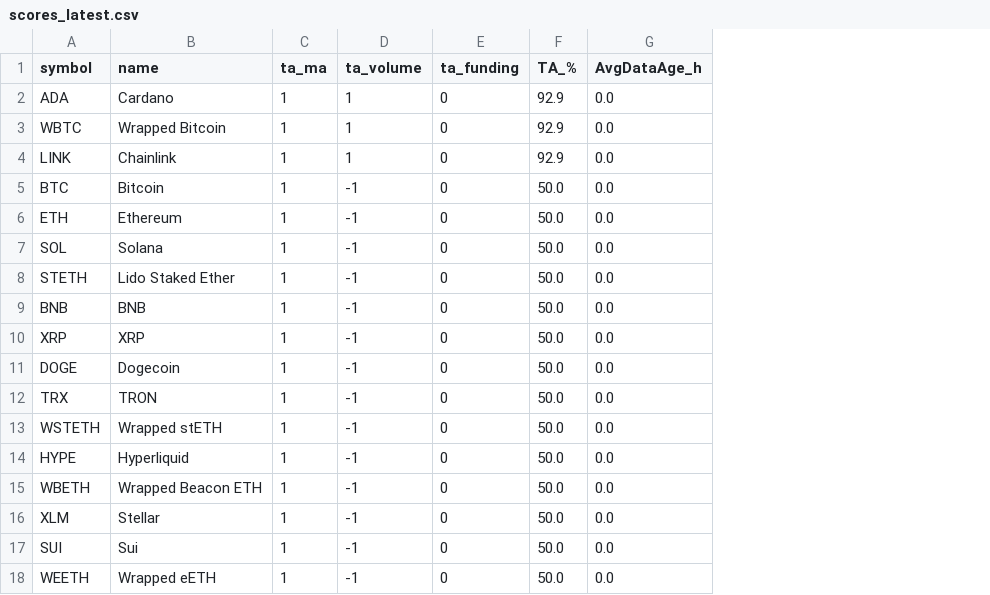
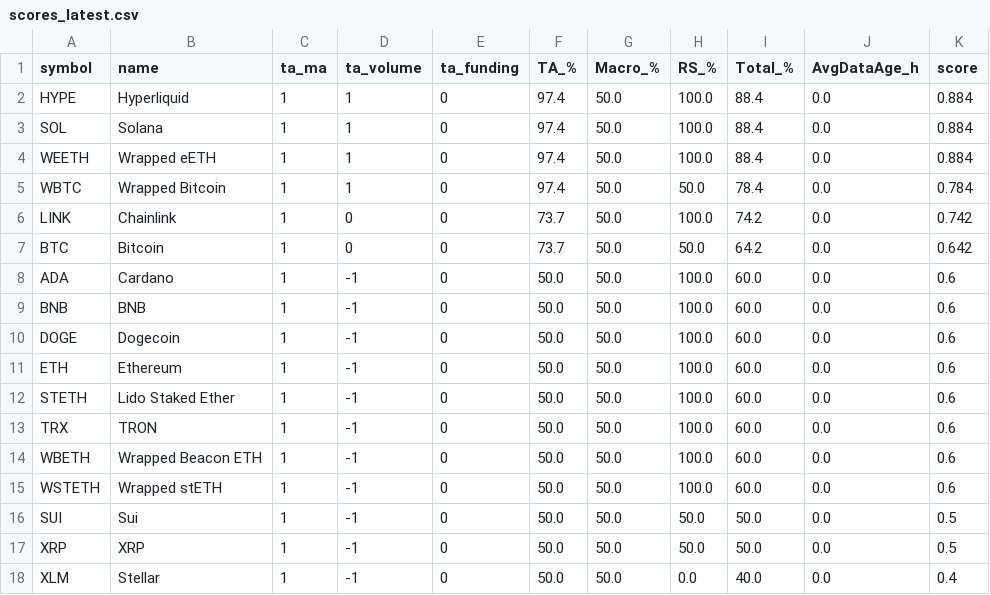
Before and after one commit to Jacco221/insider-monitor, a CSV file: data/reports/scores_latest.csv, drawn as a sheet; removed rows and columns are numbered as before the commit, all else as after; the diff names each change by its address in the sheet, - before the commit and + after, or states it on an @@ line.

Commit message:
feat: score-gap rule + tabulate dep; update reports

```diff
--- a/data/reports/scores_latest.csv
+++ b/data/reports/scores_latest.csv
+column G (Macro_%), row 3: 50.0; rows 5-7: all 50.0; rows 11-12: 50.0 | 50.0; rows 17-18: 50.0 | 50.0
+column H (RS_%), row 3: 100.0; rows 5-7: 50.0 | 100.0 | 50.0; rows 11-12: 100.0 | 100.0; rows 17-18: 50.0 | 0.0
+column I (Total_%), row 3: 88.4; rows 5-7: 78.4 | 74.2 | 64.2; rows 11-12: 60.0 | 60.0; rows 17-18: 50.0 | 40.0
+column K (score), row 3: 0.884; rows 5-7: 0.784 | 0.742 | 0.642; rows 11-12: 0.6 | 0.6; rows 17-18: 0.5 | 0.4
+row 2: HYPE | Hyperliquid | 1 | 1 | 0 | 97.4 | 50.0 | 100.0 | 88.4 | 0.0 | 0.884
-A3 (symbol): ADA
+A3 (symbol): SOL
-B3 (name): Cardano
+B3 (name): Solana
-F3 (TA_%): 92.9
+F3 (TA_%): 97.4
+row 4: WEETH | Wrapped eETH | 1 | 1 | 0 | 97.4 | 50.0 | 100.0 | 88.4 | 0.0 | 0.884
-F5 (TA_%): 92.9
+F5 (TA_%): 97.4
-D6 (ta_volume): 1
+D6 (ta_volume): 0
-F6 (TA_%): 92.9
+F6 (TA_%): 73.7
-D7 (ta_volume): -1
+D7 (ta_volume): 0
-F7 (TA_%): 50.0
+F7 (TA_%): 73.7
+row 8: ADA | Cardano | 1 | -1 | 0 | 50.0 | 50.0 | 100.0 | 60.0 | 0.0 | 0.6
@@ row 11 moved to row 10: DOGE @@
-row 7: SOL | Solana | 1 | -1 | 0 | 50.0 | 0.0
@@ row 12 moved to row 13: TRX @@
@@ row 15 moved to row 14: WBETH @@
@@ row 13 moved to row 15: WSTETH @@
@@ row 17 moved to row 16: SUI @@
-row 14: HYPE | Hyperliquid | 1 | -1 | 0 | 50.0 | 0.0
-row 18: WEETH | Wrapped eETH | 1 | -1 | 0 | 50.0 | 0.0
```
Also changed, not shown: 22 other files.
